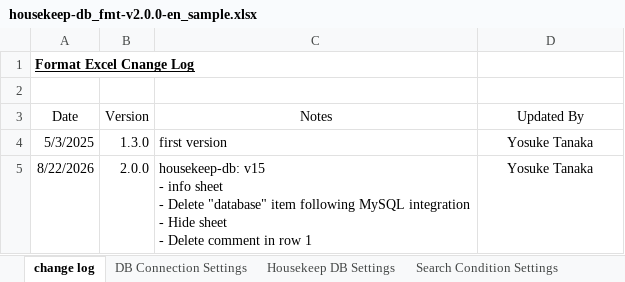
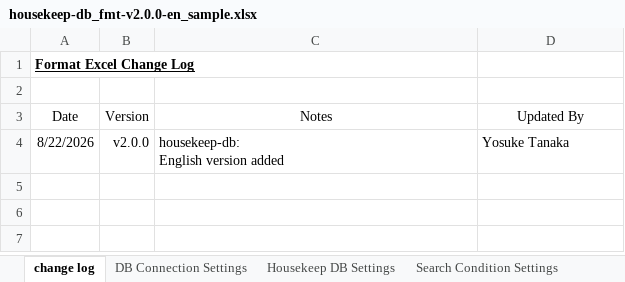
Before and after one commit to ecuacion-jp/ecuacion-tools, an Excel workbook: ecuacion-tool-housekeep-db/excel-format/housekeep-db_fmt-v2.0.0-en_sample.xlsx, sheet change log, drawn as a sheet; values as stored, in another font and other column widths than the file's, no borders; table styles not drawn; removed rows and columns are numbered as before the commit, all else as after; ↵ is a line break in a cell; the diff names each change by its address in the sheet, - before the commit and + after, or states it on an @@ line.

Commit message:
housekeep-db: The appearance of excel format improved

```diff
--- a/ecuacion-tool-housekeep-db/excel-format/housekeep-db_fmt-v2.0.0-en_sample.xlsx (sheet change log)
+++ b/ecuacion-tool-housekeep-db/excel-format/housekeep-db_fmt-v2.0.0-en_sample.xlsx (sheet change log)
-A1 (Date): Format Excel Cnange Log
+A1 (Date): Format Excel Change Log
-row 4: 5/3/2025 | 1.3.0 | first version | Yosuke Tanaka
-B4 (Version): 2.0.0
+B4 (Version): v2.0.0
-C4 (Notes): housekeep-db: v15 ↵ - info sheet ↵ - Delete "database" item following MySQL integration ↵ - Hide sheet ↵ - Delete comment in row 1
+C4 (Notes): housekeep-db: ↵ English version added
-D4 alignment: center
+D4 alignment: left
```
Also changed, not shown: sheet Housekeep DB Settings, sheet Related Table Settings, sheet DB Connection Settings, sheet Search Condition Settings, hidden cells, ecuacion-tool-housekeep-db/excel-format/housekeep-db_fmt-v2.0.0-ja_sample.xlsx.
